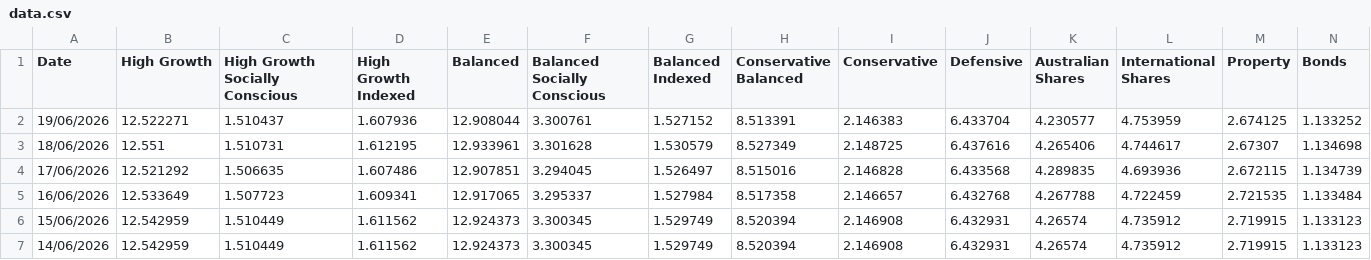
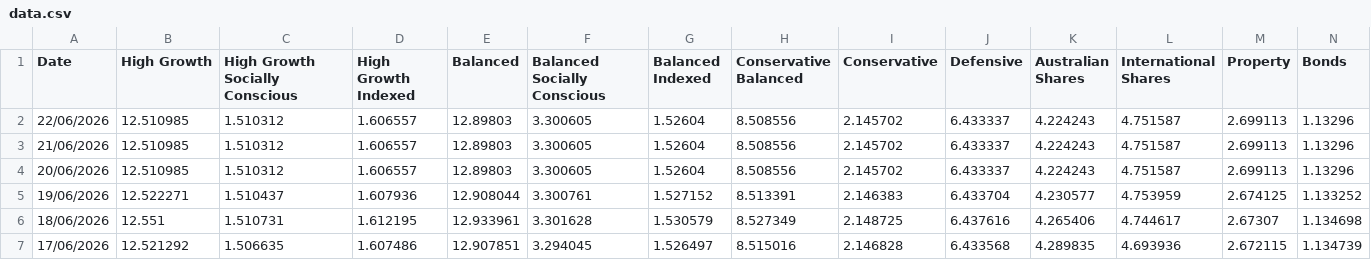
Before and after one commit to x-byrne/Supaware, a CSV file: data.csv, drawn as a sheet; only a part is shown; the shorter side is filled out with more unchanged rows; rows hold the shown columns only; the diff names each change by its address in the sheet, - before the commit and + after, or states it on an @@ line.

```diff
--- a/data.csv
+++ b/data.csv
+row 2: 22/06/2026 | 12.510985 | 1.510312 | 1.606557 | 12.89803 | 3.300605 | 1.52604 | 8.508556 | 2.145702 | 6.433337 | 4.224243 | 4.751587 | 2.699113 | 1.13296
+row 3: 21/06/2026 | 12.510985 | 1.510312 | 1.606557 | 12.89803 | 3.300605 | 1.52604 | 8.508556 | 2.145702 | 6.433337 | 4.224243 | 4.751587 | 2.699113 | 1.13296
+row 4: 20/06/2026 | 12.510985 | 1.510312 | 1.606557 | 12.89803 | 3.300605 | 1.52604 | 8.508556 | 2.145702 | 6.433337 | 4.224243 | 4.751587 | 2.699113 | 1.13296
```
